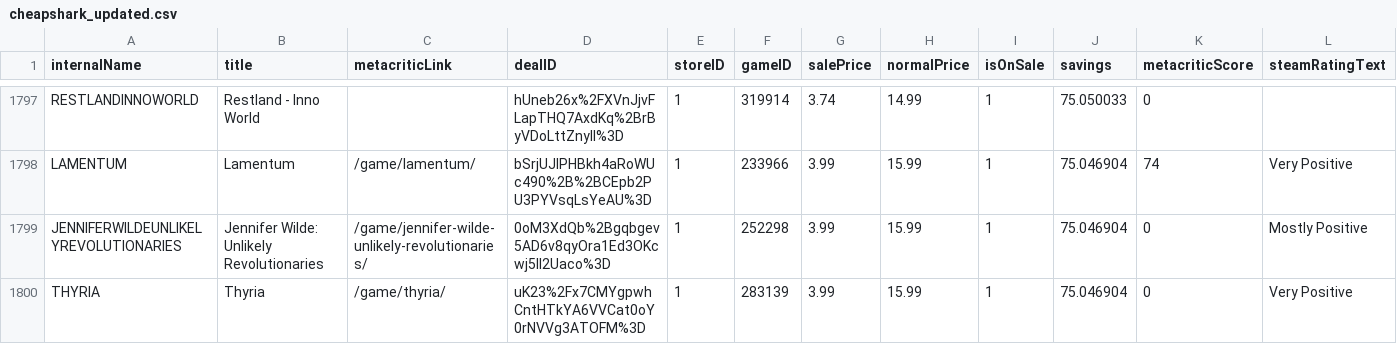
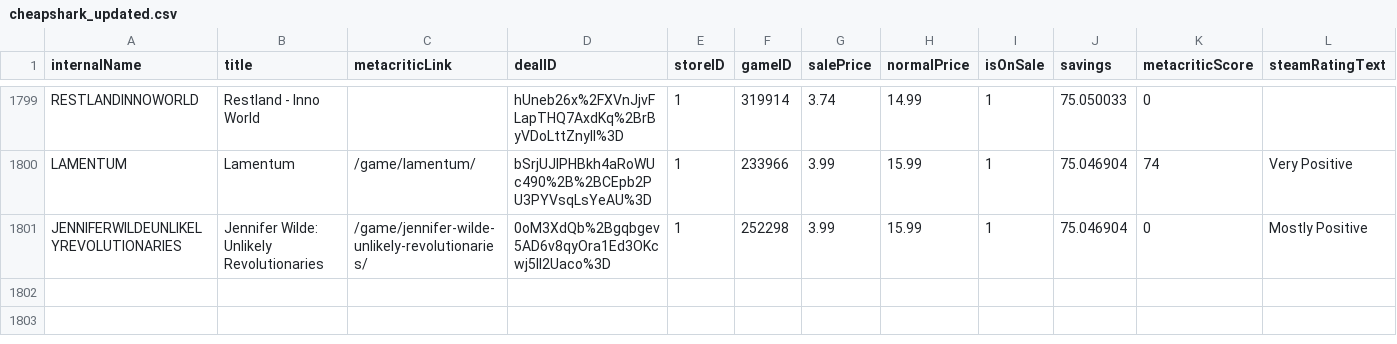
Before and after one commit to haiyib/steam-games, a CSV file: cheapshark_updated.csv, drawn as a sheet; only a part is shown, gaps mark what is left out; removed rows and columns are numbered as before the commit, all else as after; rows hold the shown columns only; the diff covers the shown part only; the diff names each change by its address in the sheet, - before the commit and + after, or states it on an @@ line.

```diff
--- a/cheapshark_updated.csv
+++ b/cheapshark_updated.csv
-row 1800: THYRIA | Thyria | /game/thyria/ | uK23%2Fx7CMYgpwhCntHTkYA6VVCat0oY0rNVVg3ATOFM%3D | 1 | 283139 | 3.99 | 15.99 | 1 | 75.046904 | 0 | Very Positive
```
Also changed, not shown: 3 added rows, 2 removed rows and 15 edited cells elsewhere in this file, steam_deals_top20_rangeplot.csv, 1 other file.
